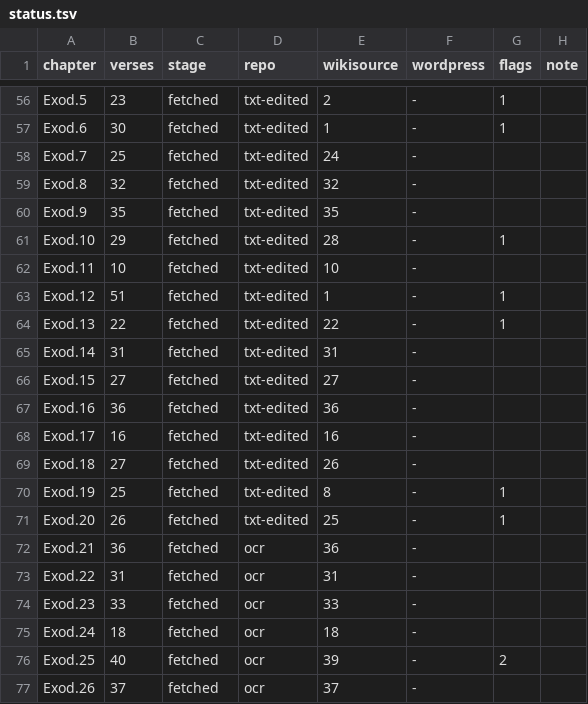
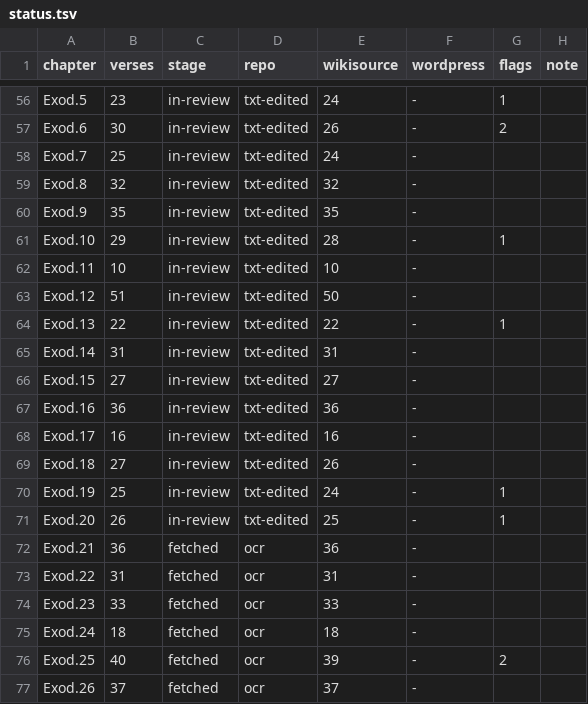
Before and after one commit to njand/biblia-castellionis, a TSV file: data/status.tsv, drawn as a sheet; only a part is shown, gaps mark what is left out; the diff covers the shown part only; the diff names each change by its address in the sheet, - before the commit and + after, or states it on an @@ line.

```diff
--- a/data/status.tsv
+++ b/data/status.tsv
-C56:C71 (stage): fetched
+C56:C71 (stage): in-review
-E56 (wikisource): 2
+E56 (wikisource): 24
-E57 (wikisource): 1
+E57 (wikisource): 26
-G57 (flags): 1
+G57 (flags): 2
-E63 (wikisource): 1
+E63 (wikisource): 50
-G63 (flags): 1
+G63 (flags): (empty)
-E70 (wikisource): 8
+E70 (wikisource): 24
```
Also changed, not shown: 35 edited cells elsewhere in this file, data/witnesses/wikisource/Exod.tsv, data/witnesses/wikisource/Josh.tsv, 38 other files.
